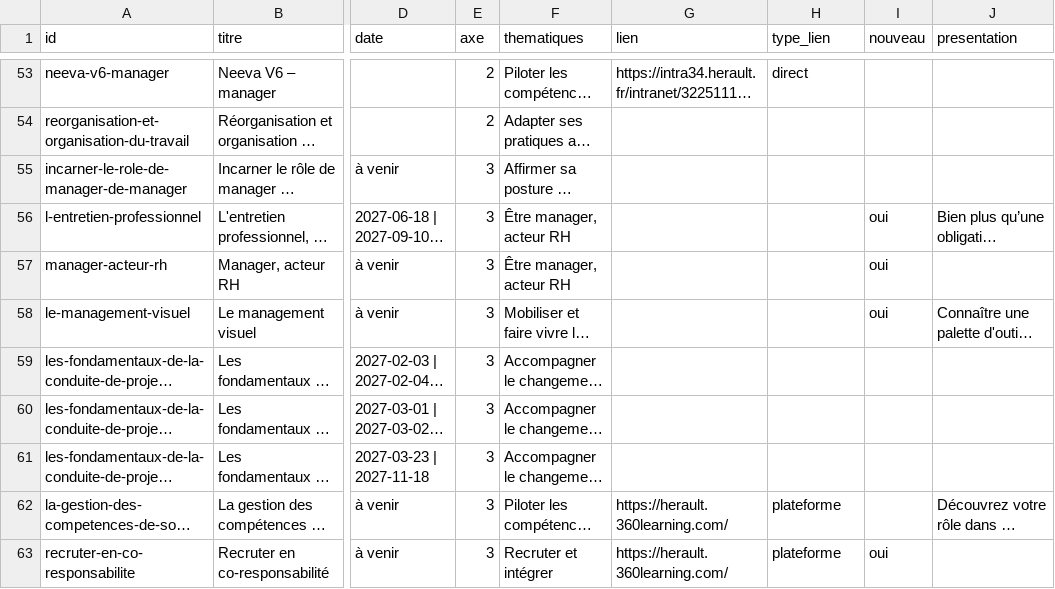
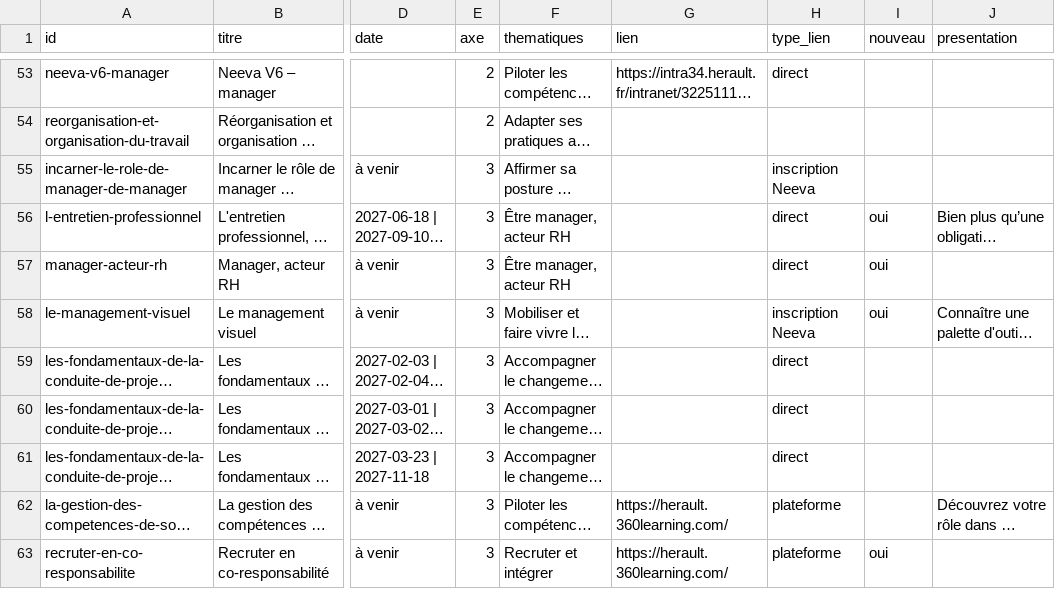
Before and after one commit to Manag-herault/manag-herault, a CSV file: offre.csv, drawn as a sheet; only a part is shown, gaps mark what is left out; long unchanged cells end in …; the diff covers the shown part only; the diff names each change by its address in the sheet, - before the commit and + after, or states it on an @@ line.

```diff
--- a/offre.csv
+++ b/offre.csv
-H55 (type_lien): (empty)
+H55 (type_lien): inscription Neeva
-H56:H57 (type_lien): (empty)
+H56:H57 (type_lien): direct
-H58 (type_lien): (empty)
+H58 (type_lien): inscription Neeva
-H59:H61 (type_lien): (empty)
+H59:H61 (type_lien): direct
```
Also changed, not shown: 17 edited cells elsewhere in this file, 8 other files.
